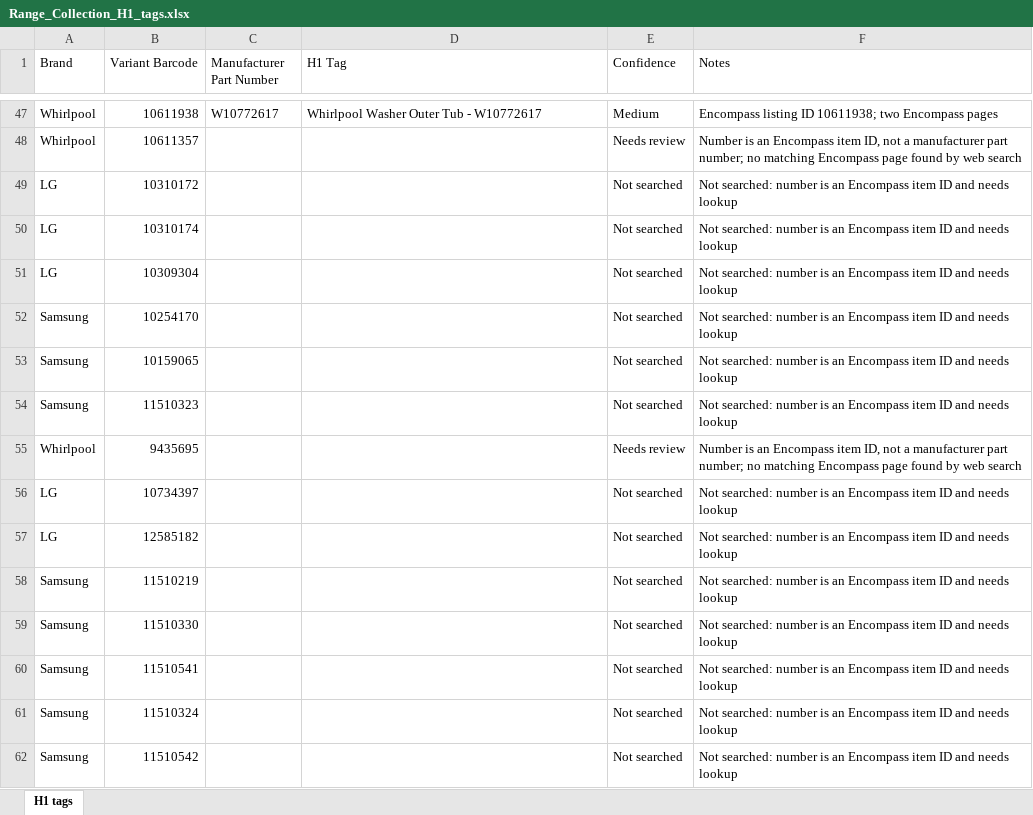
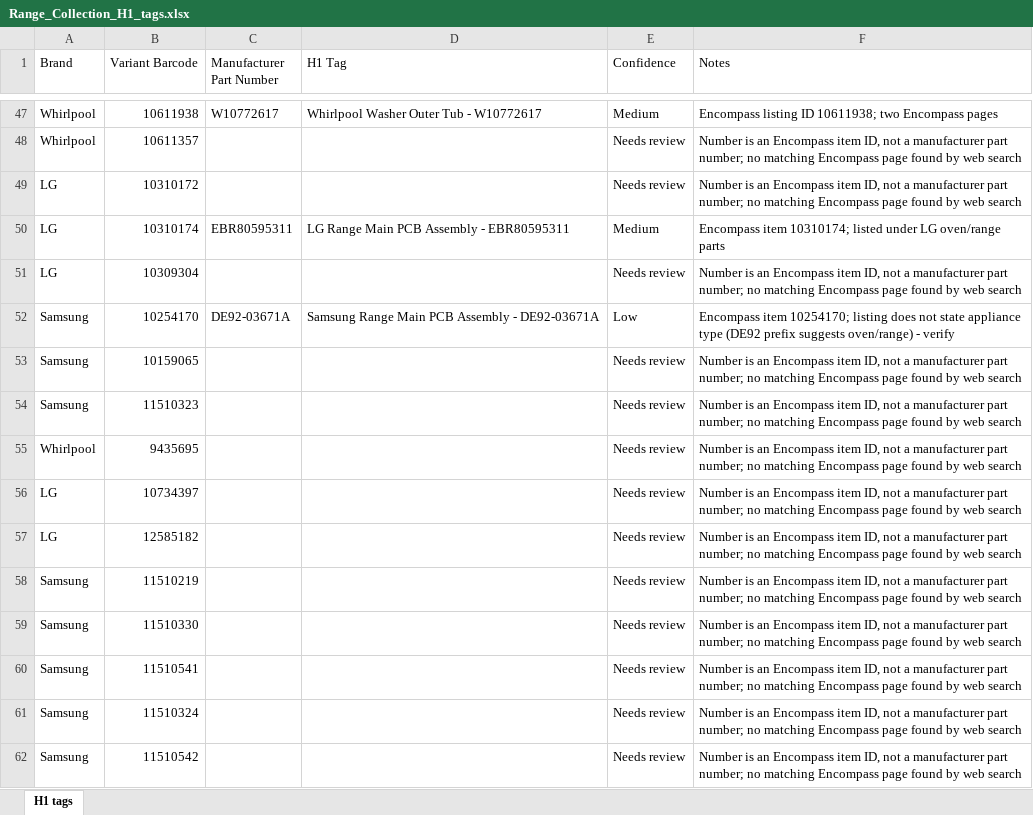
Before and after one commit to Abdul-nabi123/title-search, an Excel workbook: Range_Collection_H1_tags.xlsx, sheet H1 tags, drawn as a sheet; only a part is shown, gaps mark what is left out; values as stored, in another font and other column widths than the file's, no cell formats; the diff covers the shown part only; the diff names each change by its address in the sheet, - before the commit and + after, or states it on an @@ line.

```diff
--- a/Range_Collection_H1_tags.xlsx (sheet H1 tags)
+++ b/Range_Collection_H1_tags.xlsx (sheet H1 tags)
-E49 (Confidence): Not searched
+E49 (Confidence): Needs review
-F49 (Notes): Not searched: number is an Encompass item ID and needs lookup
+F49 (Notes): Number is an Encompass item ID, not a manufacturer part number; no matching Encompass page found by web search
-C50 (Manufacturer Part Number): (empty)
+C50 (Manufacturer Part Number): EBR80595311
-D50 (H1 Tag): (empty)
+D50 (H1 Tag): LG Range Main PCB Assembly - EBR80595311
-E50 (Confidence): Not searched
+E50 (Confidence): Medium
-F50 (Notes): Not searched: number is an Encompass item ID and needs lookup
+F50 (Notes): Encompass item 10310174; listed under LG oven/range parts
-E51 (Confidence): Not searched
+E51 (Confidence): Needs review
-F51 (Notes): Not searched: number is an Encompass item ID and needs lookup
+F51 (Notes): Number is an Encompass item ID, not a manufacturer part number; no matching Encompass page found by web search
-C52 (Manufacturer Part Number): (empty)
+C52 (Manufacturer Part Number): DE92-03671A
-D52 (H1 Tag): (empty)
+D52 (H1 Tag): Samsung Range Main PCB Assembly - DE92-03671A
-E52 (Confidence): Not searched
+E52 (Confidence): Low
-F52 (Notes): Not searched: number is an Encompass item ID and needs lookup
+F52 (Notes): Encompass item 10254170; listing does not state appliance type (DE92 prefix suggests oven/range) - verify
-E53:E54 (Confidence): Not searched
+E53:E54 (Confidence): Needs review
-F53:F54 (Notes): Not searched: number is an Encompass item ID and needs lookup
+F53:F54 (Notes): Number is an Encompass item ID, not a manufacturer part number; no matching Encompass page found by web search
-E56:E62 (Confidence): Not searched
+E56:E62 (Confidence): Needs review
-F56:F62 (Notes): Not searched: number is an Encompass item ID and needs lookup
+F56:F62 (Notes): Number is an Encompass item ID, not a manufacturer part number; no matching Encompass page found by web search
```
Also changed, not shown: 346 edited cells elsewhere in this sheet, cell formats.
